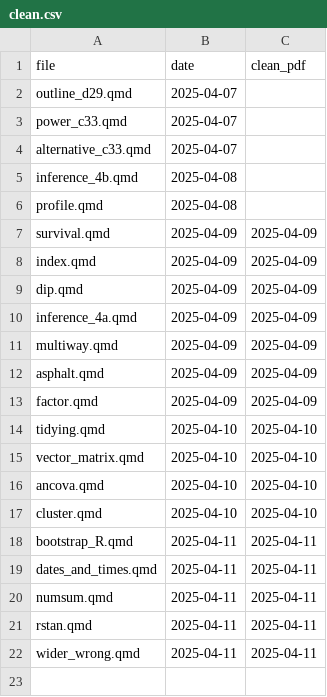
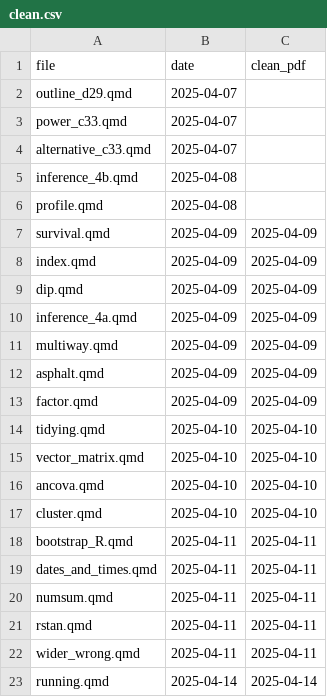
Before and after one commit to nxskok/lecture-notes, a CSV file: clean.csv, drawn as a sheet.

Commit message:
tidy running.qmd

```diff
--- a/clean.csv
+++ b/clean.csv
@@ -22 +22,2 @@ rstan.qmd,2025-04-11,2025-04-11
 wider_wrong.qmd,2025-04-11,2025-04-11
+running.qmd,2025-04-14,2025-04-14
```
Also changed, not shown: 3 other files.
